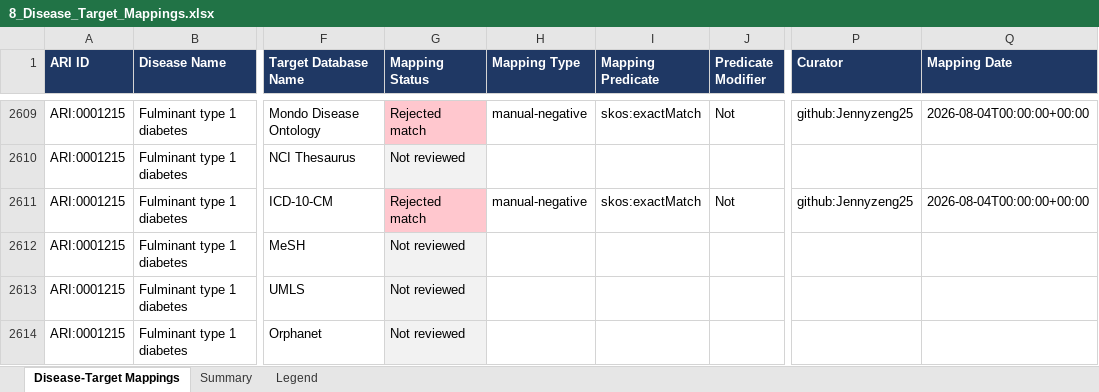
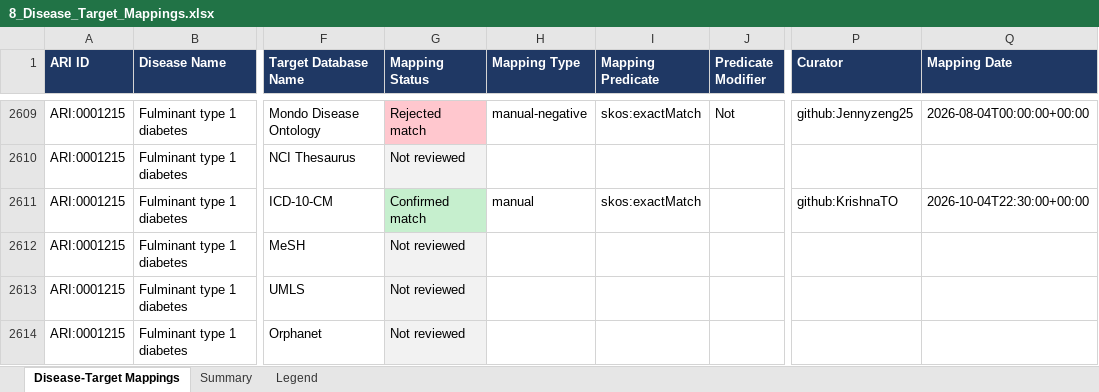
Before and after one commit to KrishnaTO/ARI, an Excel workbook: data/4-reports/8_Disease_Target_Mappings.xlsx, sheet Disease-Target Mappings, drawn as a sheet; only a part is shown, gaps mark what is left out; values as stored, in another font and other column widths than the file's, no borders; the diff names each change by its address in the sheet, - before the commit and + after, or states it on an @@ line.

```diff
--- a/data/4-reports/8_Disease_Target_Mappings.xlsx (sheet Disease-Target Mappings)
+++ b/data/4-reports/8_Disease_Target_Mappings.xlsx (sheet Disease-Target Mappings)
-G2611 (Mapping Status): Rejected match
+G2611 (Mapping Status): Confirmed match
-G2611 fill: #FFC7CE
+G2611 fill: #C6EFCE
-H2611 (Mapping Type): manual-negative
+H2611 (Mapping Type): manual
-J2611 (Predicate Modifier): Not
+J2611 (Predicate Modifier): (empty)
-P2611 (Curator): github:Jennyzeng25
+P2611 (Curator): github:KrishnaTO
-Q2611 (Mapping Date): 2026-08-04T00:00:00+00:00
+Q2611 (Mapping Date): 2026-10-04T22:30:00+00:00
```
Also changed, not shown: sheet Summary, 4 other files.
